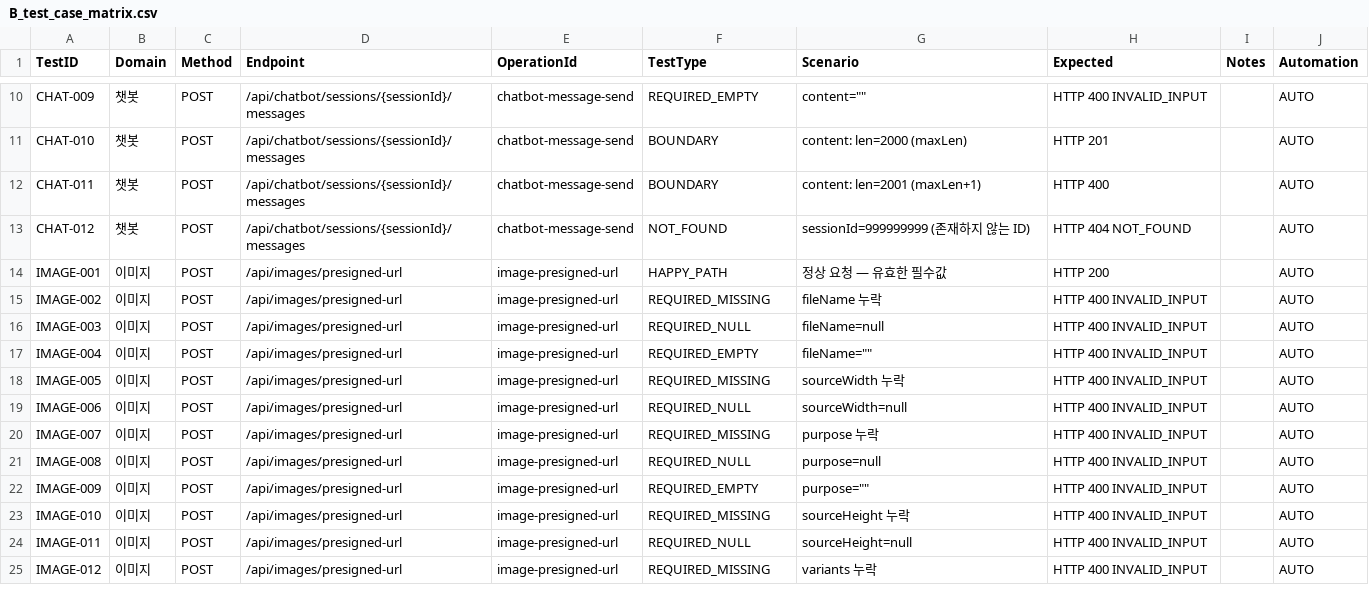
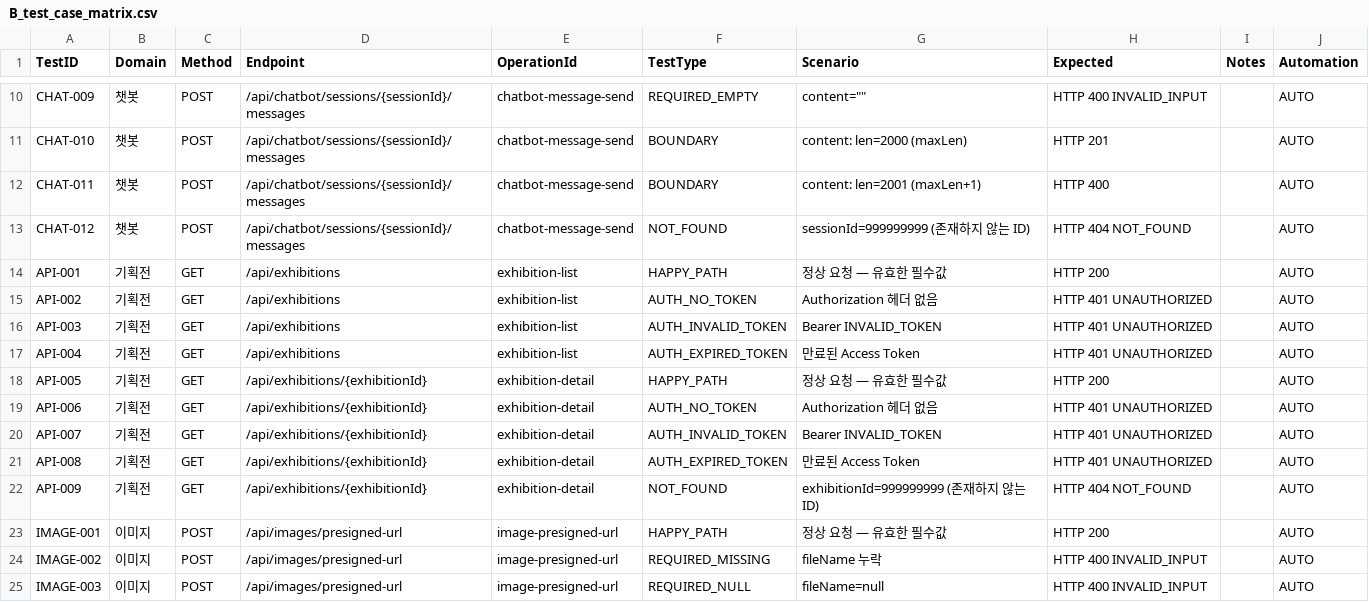
Before and after one commit to Jangingmall/backend, a CSV file: qa/B_test_case_matrix.csv, drawn as a sheet; only a part is shown, gaps mark what is left out; the shorter side is filled out with more unchanged rows; the diff covers the shown part only; the diff names each change by its address in the sheet, - before the commit and + after, or states it on an @@ line.

```diff
--- a/qa/B_test_case_matrix.csv
+++ b/qa/B_test_case_matrix.csv
+row 14: API-001 | 기획전 | GET | /api/exhibitions | exhibition-list | HAPPY_PATH | 정상 요청 — 유효한 필수값 | HTTP 200 |  | AUTO
+row 15: API-002 | 기획전 | GET | /api/exhibitions | exhibition-list | AUTH_NO_TOKEN | Authorization 헤더 없음 | HTTP 401 UNAUTHORIZED |  | AUTO
+row 16: API-003 | 기획전 | GET | /api/exhibitions | exhibition-list | AUTH_INVALID_TOKEN | Bearer INVALID_TOKEN | HTTP 401 UNAUTHORIZED |  | AUTO
+row 17: API-004 | 기획전 | GET | /api/exhibitions | exhibition-list | AUTH_EXPIRED_TOKEN | 만료된 Access Token | HTTP 401 UNAUTHORIZED |  | AUTO
+row 18: API-005 | 기획전 | GET | /api/exhibitions/{exhibitionId} | exhibition-detail | HAPPY_PATH | 정상 요청 — 유효한 필수값 | HTTP 200 |  | AUTO
+row 19: API-006 | 기획전 | GET | /api/exhibitions/{exhibitionId} | exhibition-detail | AUTH_NO_TOKEN | Authorization 헤더 없음 | HTTP 401 UNAUTHORIZED |  | AUTO
+row 20: API-007 | 기획전 | GET | /api/exhibitions/{exhibitionId} | exhibition-detail | AUTH_INVALID_TOKEN | Bearer INVALID_TOKEN | HTTP 401 UNAUTHORIZED |  | AUTO
+row 21: API-008 | 기획전 | GET | /api/exhibitions/{exhibitionId} | exhibition-detail | AUTH_EXPIRED_TOKEN | 만료된 Access Token | HTTP 401 UNAUTHORIZED |  | AUTO
+row 22: API-009 | 기획전 | GET | /api/exhibitions/{exhibitionId} | exhibition-detail | NOT_FOUND | exhibitionId=999999999 (존재하지 않는 ID) | HTTP 404 NOT_FOUND |  | AUTO
```
Also changed, not shown: 21 edited cells elsewhere in this file, qa/A_api_inventory.csv, qa/C_negative_test_matrix.csv, 11 other files.
